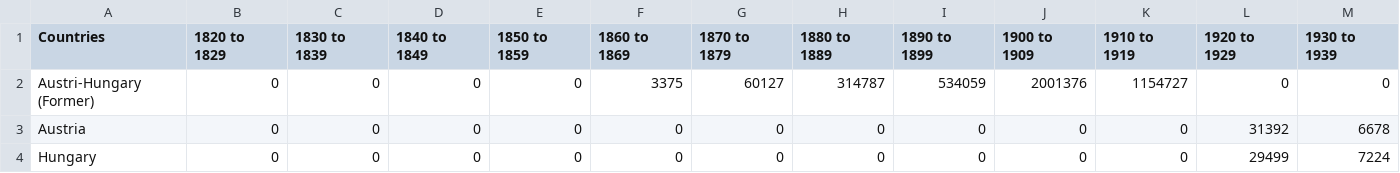
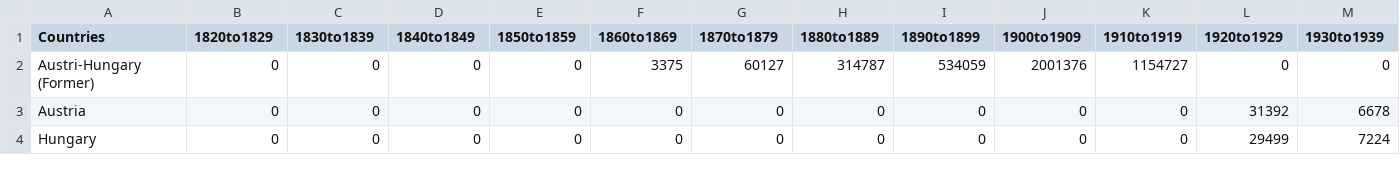
Before and after one commit to jhuamani/jhuamani.github.io, a CSV file: Countries and Decades.csv, drawn as a sheet; only a part is shown; the diff covers the shown part only; the diff names each change by its address in the sheet, - before the commit and + after, or states it on an @@ line.

Commit message:
Update Countries and Decades.csv

```diff
--- a/Countries and Decades.csv
+++ b/Countries and Decades.csv
-B1: 1820 to 1829
+B1: 1820to1829
-C1: 1830 to 1839
+C1: 1830to1839
-D1: 1840 to 1849
+D1: 1840to1849
-E1: 1850 to 1859
+E1: 1850to1859
-F1: 1860 to 1869
+F1: 1860to1869
-G1: 1870 to 1879
+G1: 1870to1879
-H1: 1880 to 1889
+H1: 1880to1889
-I1: 1890 to 1899
+I1: 1890to1899
-J1: 1900 to 1909
+J1: 1900to1909
-K1: 1910 to 1919
+K1: 1910to1919
-L1: 1920 to 1929
+L1: 1920to1929
-M1: 1930 to 1939
+M1: 1930to1939
```
Also changed, not shown: 8 edited cells elsewhere in this file.
